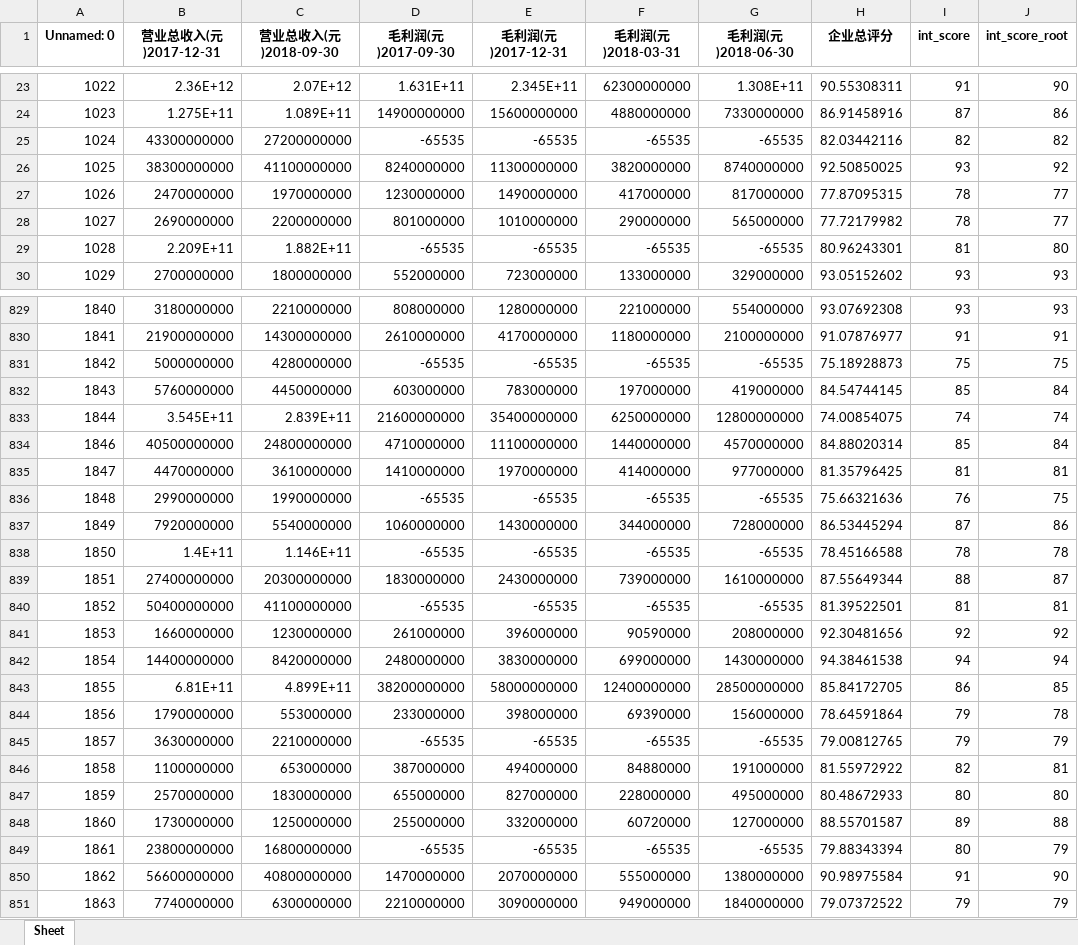
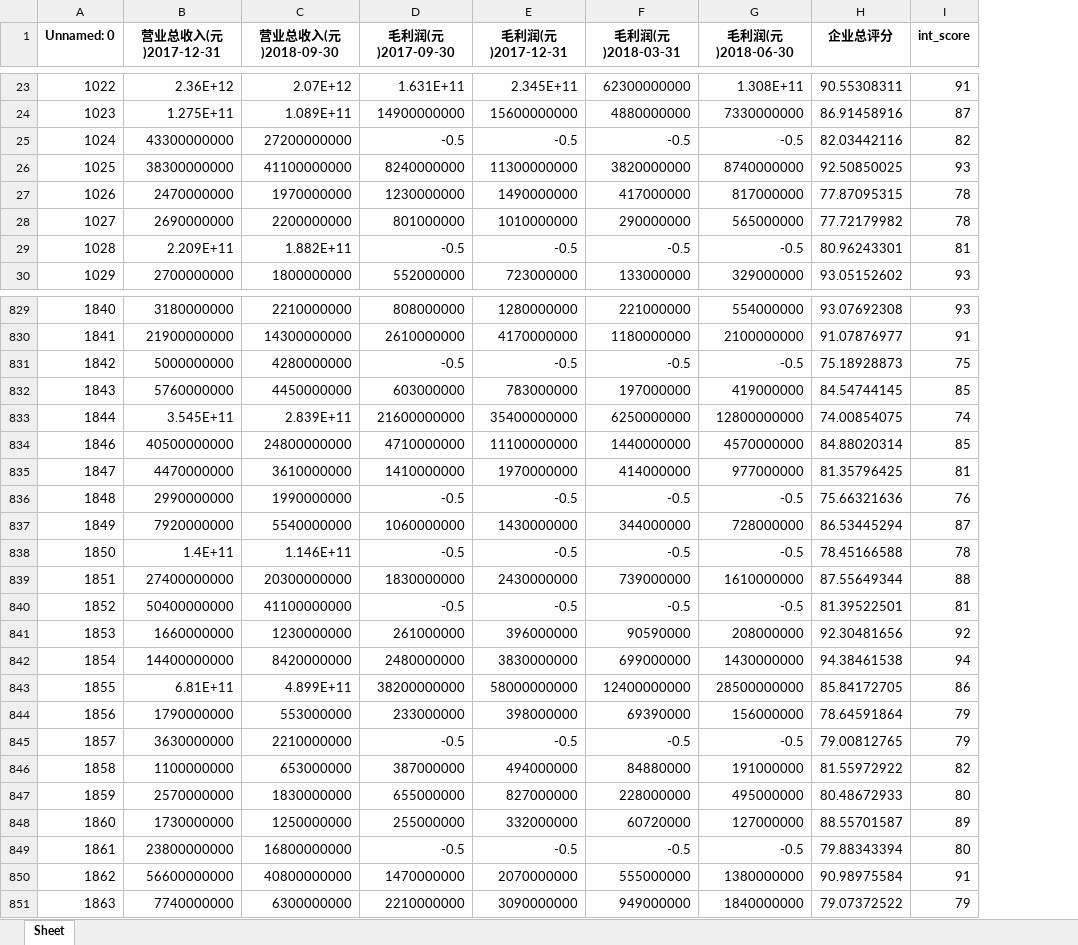
Before and after one commit to BarryZM/BFSUIEEEISIWorldCup, an Excel workbook: data/processed_data/corporation_index/上市信息财务信息-成长能力指标_index.xlsx, sheet Sheet, drawn as a sheet; only a part is shown, gaps mark what is left out; values as stored, in another font and other column widths than the file's, no borders; the diff covers the shown part only; the diff names each change by its address in the sheet, - before the commit and + after, or states it on an @@ line.

```diff
--- a/data/processed_data/corporation_index/上市信息财务信息-成长能力指标_index.xlsx (sheet Sheet)
+++ b/data/processed_data/corporation_index/上市信息财务信息-成长能力指标_index.xlsx (sheet Sheet)
-column J (int_score_root), rows 23-30: 90 | 86 | 82 | 92 | 77 | 77 | 80 | 93; rows 829-851: 93 | 91 | 75 | 84 | 74 | 84 | 81 | 75 | 86 | 78 | 87 | 81 | 92 | 94 | 85 | 78 | 79 | 81 | 80 | 88 | 79 | 90 | 79
-D25 (毛利润(元)2017-09-30): -65535
+D25 (毛利润(元)2017-09-30): -0.5
-E25 (毛利润(元)2017-12-31): -65535
+E25 (毛利润(元)2017-12-31): -0.5
-F25 (毛利润(元)2018-03-31): -65535
+F25 (毛利润(元)2018-03-31): -0.5
-G25 (毛利润(元)2018-06-30): -65535
+G25 (毛利润(元)2018-06-30): -0.5
-D29 (毛利润(元)2017-09-30): -65535
+D29 (毛利润(元)2017-09-30): -0.5
-E29 (毛利润(元)2017-12-31): -65535
+E29 (毛利润(元)2017-12-31): -0.5
-F29 (毛利润(元)2018-03-31): -65535
+F29 (毛利润(元)2018-03-31): -0.5
-G29 (毛利润(元)2018-06-30): -65535
+G29 (毛利润(元)2018-06-30): -0.5
-D831 (毛利润(元)2017-09-30): -65535
+D831 (毛利润(元)2017-09-30): -0.5
-E831 (毛利润(元)2017-12-31): -65535
+E831 (毛利润(元)2017-12-31): -0.5
-F831 (毛利润(元)2018-03-31): -65535
+F831 (毛利润(元)2018-03-31): -0.5
-G831 (毛利润(元)2018-06-30): -65535
+G831 (毛利润(元)2018-06-30): -0.5
-D836 (毛利润(元)2017-09-30): -65535
+D836 (毛利润(元)2017-09-30): -0.5
-E836 (毛利润(元)2017-12-31): -65535
+E836 (毛利润(元)2017-12-31): -0.5
-F836 (毛利润(元)2018-03-31): -65535
+F836 (毛利润(元)2018-03-31): -0.5
-G836 (毛利润(元)2018-06-30): -65535
+G836 (毛利润(元)2018-06-30): -0.5
-D838 (毛利润(元)2017-09-30): -65535
+D838 (毛利润(元)2017-09-30): -0.5
-E838 (毛利润(元)2017-12-31): -65535
+E838 (毛利润(元)2017-12-31): -0.5
-F838 (毛利润(元)2018-03-31): -65535
+F838 (毛利润(元)2018-03-31): -0.5
-G838 (毛利润(元)2018-06-30): -65535
+G838 (毛利润(元)2018-06-30): -0.5
-D840 (毛利润(元)2017-09-30): -65535
+D840 (毛利润(元)2017-09-30): -0.5
-E840 (毛利润(元)2017-12-31): -65535
+E840 (毛利润(元)2017-12-31): -0.5
-F840 (毛利润(元)2018-03-31): -65535
+F840 (毛利润(元)2018-03-31): -0.5
-G840 (毛利润(元)2018-06-30): -65535
+G840 (毛利润(元)2018-06-30): -0.5
-D845 (毛利润(元)2017-09-30): -65535
+D845 (毛利润(元)2017-09-30): -0.5
-E845 (毛利润(元)2017-12-31): -65535
+E845 (毛利润(元)2017-12-31): -0.5
-F845 (毛利润(元)2018-03-31): -65535
+F845 (毛利润(元)2018-03-31): -0.5
-G845 (毛利润(元)2018-06-30): -65535
+G845 (毛利润(元)2018-06-30): -0.5
-D849 (毛利润(元)2017-09-30): -65535
+D849 (毛利润(元)2017-09-30): -0.5
-E849 (毛利润(元)2017-12-31): -65535
+E849 (毛利润(元)2017-12-31): -0.5
-F849 (毛利润(元)2018-03-31): -65535
+F849 (毛利润(元)2018-03-31): -0.5
-G849 (毛利润(元)2018-06-30): -65535
+G849 (毛利润(元)2018-06-30): -0.5
```
Also changed, not shown: 313 edited cells elsewhere in this sheet, data/processed_data/corporation_index/上市信息财务信息-财务风险指标_index.xlsx, data/processed_data/corporation_index/上市信息财务信息盈利能力指标_index.xlsx, 6 other files.
